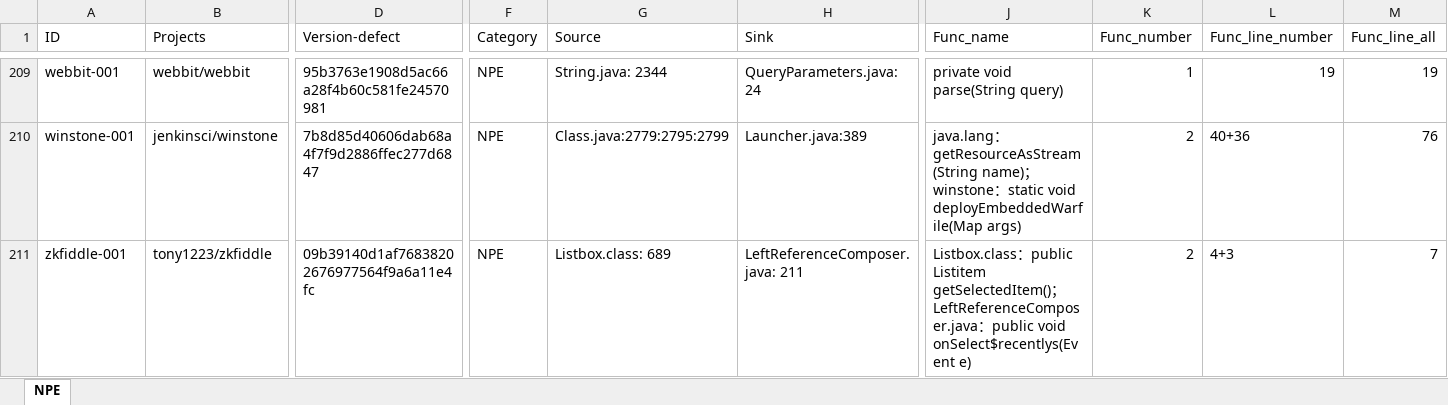
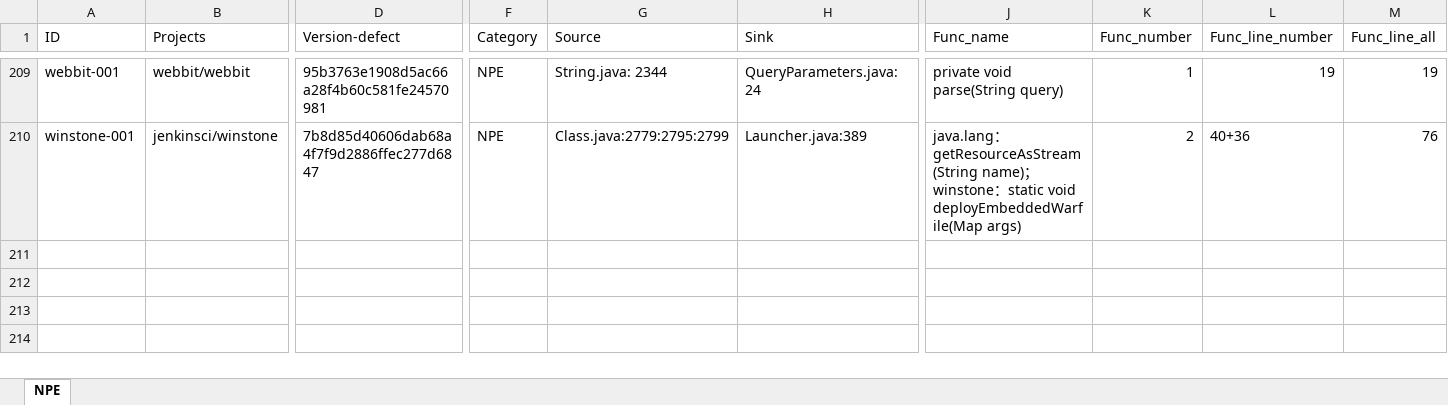
Before and after one commit to BIT-SYS/BIT-DBench, an Excel workbook: Java/JNPEs/JNPEs.xlsx, sheet NPE, drawn as a sheet; only a part is shown, gaps mark what is left out; values as stored, in another font and other column widths than the file's, no borders; rows hold the shown columns only; the diff names each change by its address in the sheet, - before the commit and + after, or states it on an @@ line.

Commit message:
Add files via upload

```diff
--- a/Java/JNPEs/JNPEs.xlsx (sheet NPE)
+++ b/Java/JNPEs/JNPEs.xlsx (sheet NPE)
-row 211: zkfiddle-001 | tony1223/zkfiddle | 09b39140d1af76838202676977564f9a6a11e4fc | NPE | Listbox.class: 689 | LeftReferenceComposer.java: 211 | Listbox.class：public Listitem getSelectedItem()；LeftReferenceComposer.java：public void onSelect$recentlys(Event e) | 2 | 4+3 | 7
```
